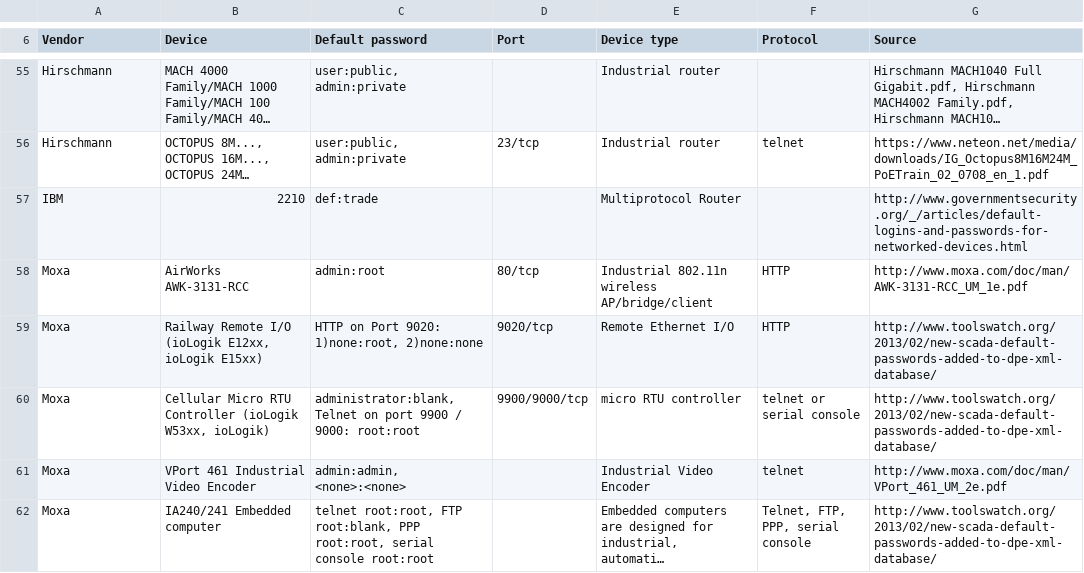
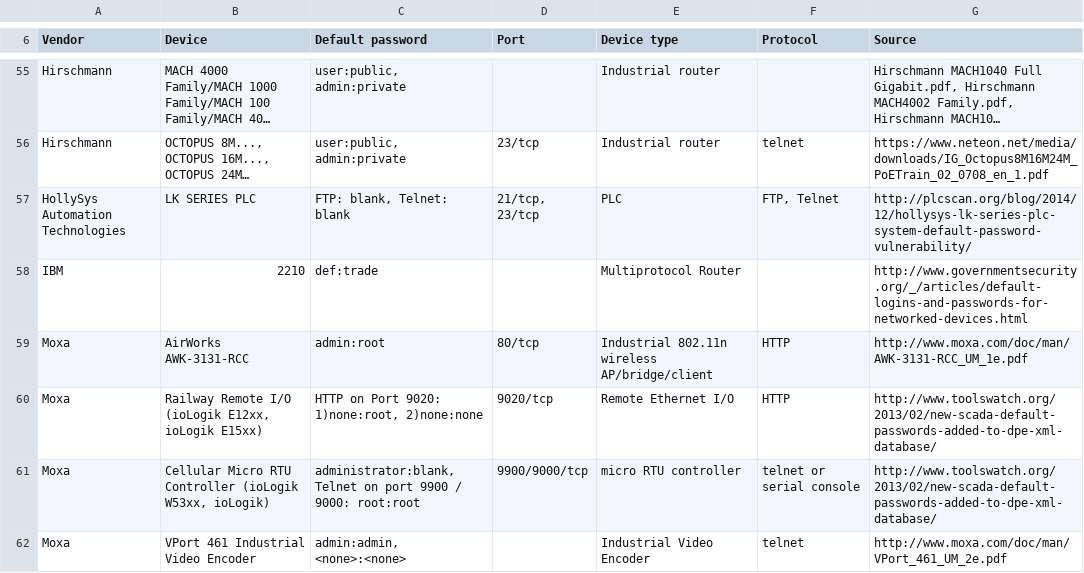
Before and after one commit to scadastrangelove/SCADAPASS, a CSV file: scadapass.csv, drawn as a sheet; only a part is shown, gaps mark what is left out; the shorter side is filled out with more unchanged rows; long unchanged cells end in …; the diff names each change by its address in the sheet, - before the commit and + after, or states it on an @@ line.

Commit message:
Update scadapass.csv

```diff
--- a/scadapass.csv
+++ b/scadapass.csv
+row 57: HollySys Automation Technologies | LK SERIES PLC | FTP: blank, Telnet: blank | 21/tcp, 23/tcp | PLC | FTP, Telnet | http://plcscan.org/blog/2014/12/hollysys-lk-series-plc-system-default-password-vulnerability/
```
